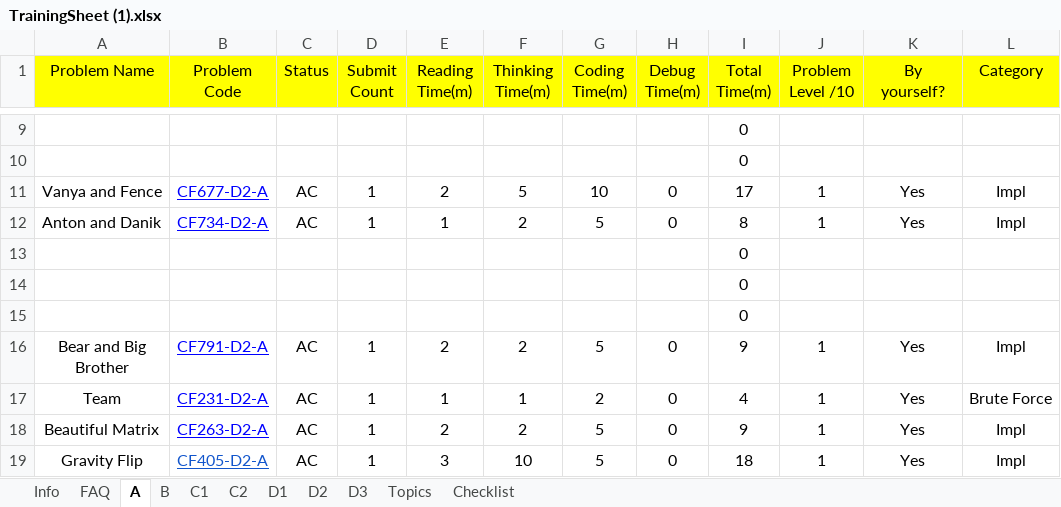
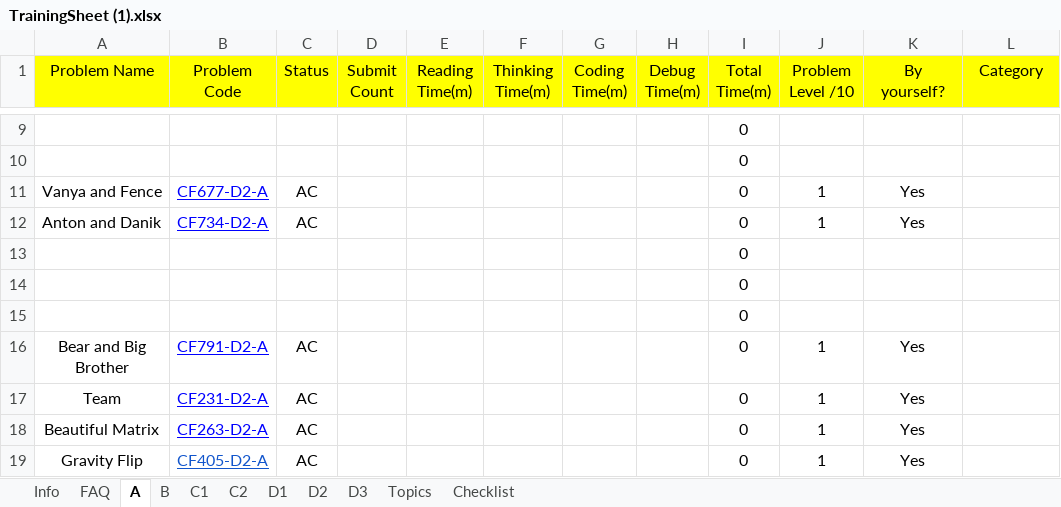
Before and after one commit to harshjohar/CP, an Excel workbook: TrainingSheet (1).xlsx, sheet A, drawn as a sheet; only a part is shown, gaps mark what is left out; values as stored, in another font and other column widths than the file's, no borders; conditional formats not drawn; the diff covers the shown part only; the diff names each change by its address in the sheet, - before the commit and + after, or states it on an @@ line.

```diff
--- a/TrainingSheet (1).xlsx (sheet A)
+++ b/TrainingSheet (1).xlsx (sheet A)
-D11:D12 (Submit Count): 1
+D11:D12 (Submit Count): (empty)
-E11 (Reading Time(m)): 2
+E11 (Reading Time(m)): (empty)
-F11 (Thinking Time(m)): 5
+F11 (Thinking Time(m)): (empty)
-G11 (Coding Time(m)): 10
+G11 (Coding Time(m)): (empty)
-H11:H12 (Debug Time(m)): 0
+H11:H12 (Debug Time(m)): (empty)
-I11 (Total Time(m)): 17
+I11 (Total Time(m)): 0
-L11:L12 (Category): Impl
+L11:L12 (Category): (empty)
-E12 (Reading Time(m)): 1
+E12 (Reading Time(m)): (empty)
-F12 (Thinking Time(m)): 2
+F12 (Thinking Time(m)): (empty)
-G12 (Coding Time(m)): 5
+G12 (Coding Time(m)): (empty)
-I12 (Total Time(m)): 8
+I12 (Total Time(m)): 0
-D16:D19 (Submit Count): 1
+D16:D19 (Submit Count): (empty)
-E16 (Reading Time(m)): 2
+E16 (Reading Time(m)): (empty)
-F16 (Thinking Time(m)): 2
+F16 (Thinking Time(m)): (empty)
-G16 (Coding Time(m)): 5
+G16 (Coding Time(m)): (empty)
-H16:H19 (Debug Time(m)): 0
+H16:H19 (Debug Time(m)): (empty)
-I16 (Total Time(m)): 9
+I16 (Total Time(m)): 0
-L16 (Category): Impl
+L16 (Category): (empty)
-E17 (Reading Time(m)): 1
+E17 (Reading Time(m)): (empty)
-F17 (Thinking Time(m)): 1
+F17 (Thinking Time(m)): (empty)
-G17 (Coding Time(m)): 2
+G17 (Coding Time(m)): (empty)
-I17 (Total Time(m)): 4
+I17 (Total Time(m)): 0
-L17 (Category): Brute Force
+L17 (Category): (empty)
-E18 (Reading Time(m)): 2
+E18 (Reading Time(m)): (empty)
-F18 (Thinking Time(m)): 2
+F18 (Thinking Time(m)): (empty)
-G18:G19 (Coding Time(m)): 5
+G18:G19 (Coding Time(m)): (empty)
-I18 (Total Time(m)): 9
+I18 (Total Time(m)): 0
-L18:L19 (Category): Impl
+L18:L19 (Category): (empty)
-E19 (Reading Time(m)): 3
+E19 (Reading Time(m)): (empty)
-F19 (Thinking Time(m)): 10
+F19 (Thinking Time(m)): (empty)
-I19 (Total Time(m)): 18
+I19 (Total Time(m)): 0
```
Also changed, not shown: 43 edited cells elsewhere in this sheet, sheet B, 10 other files.
